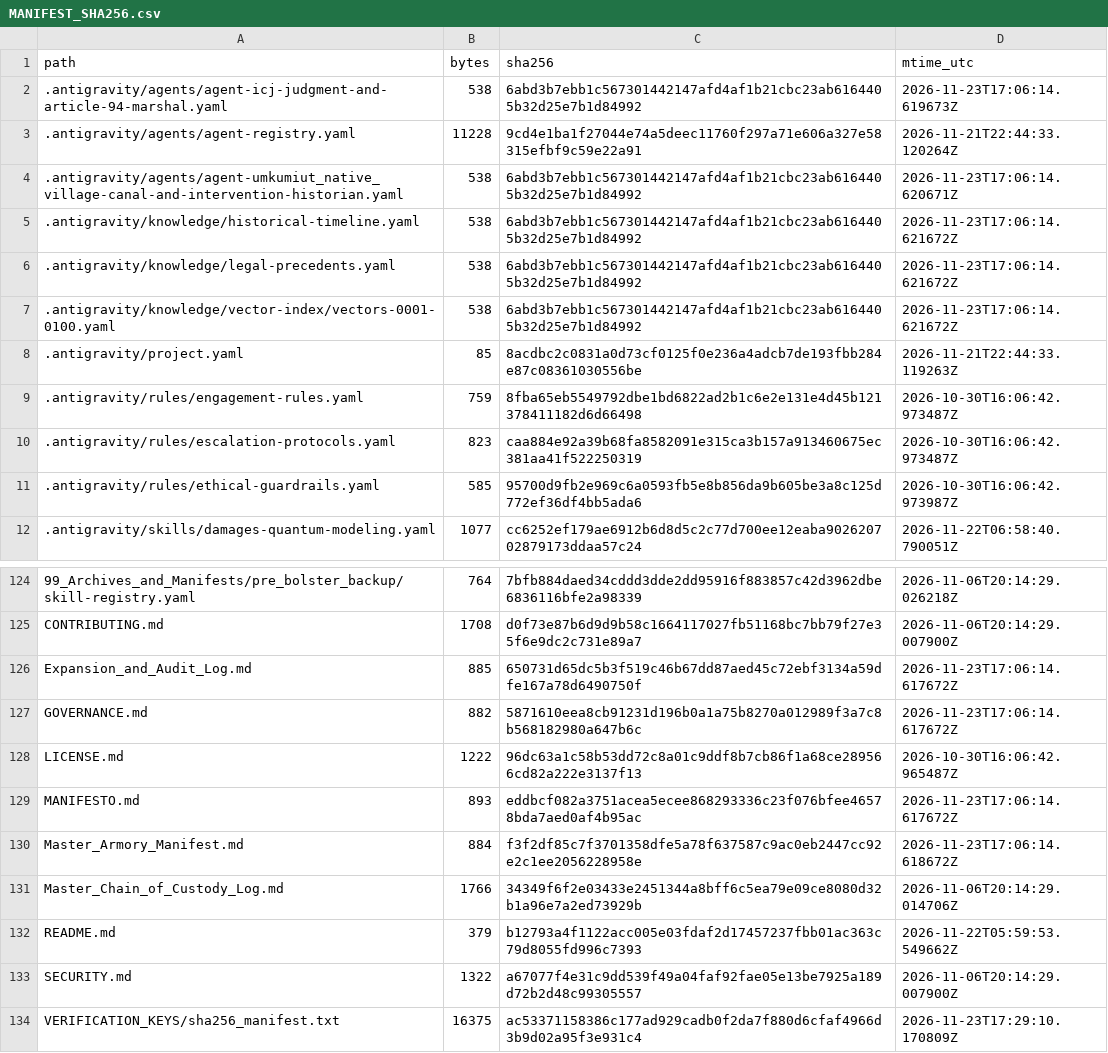
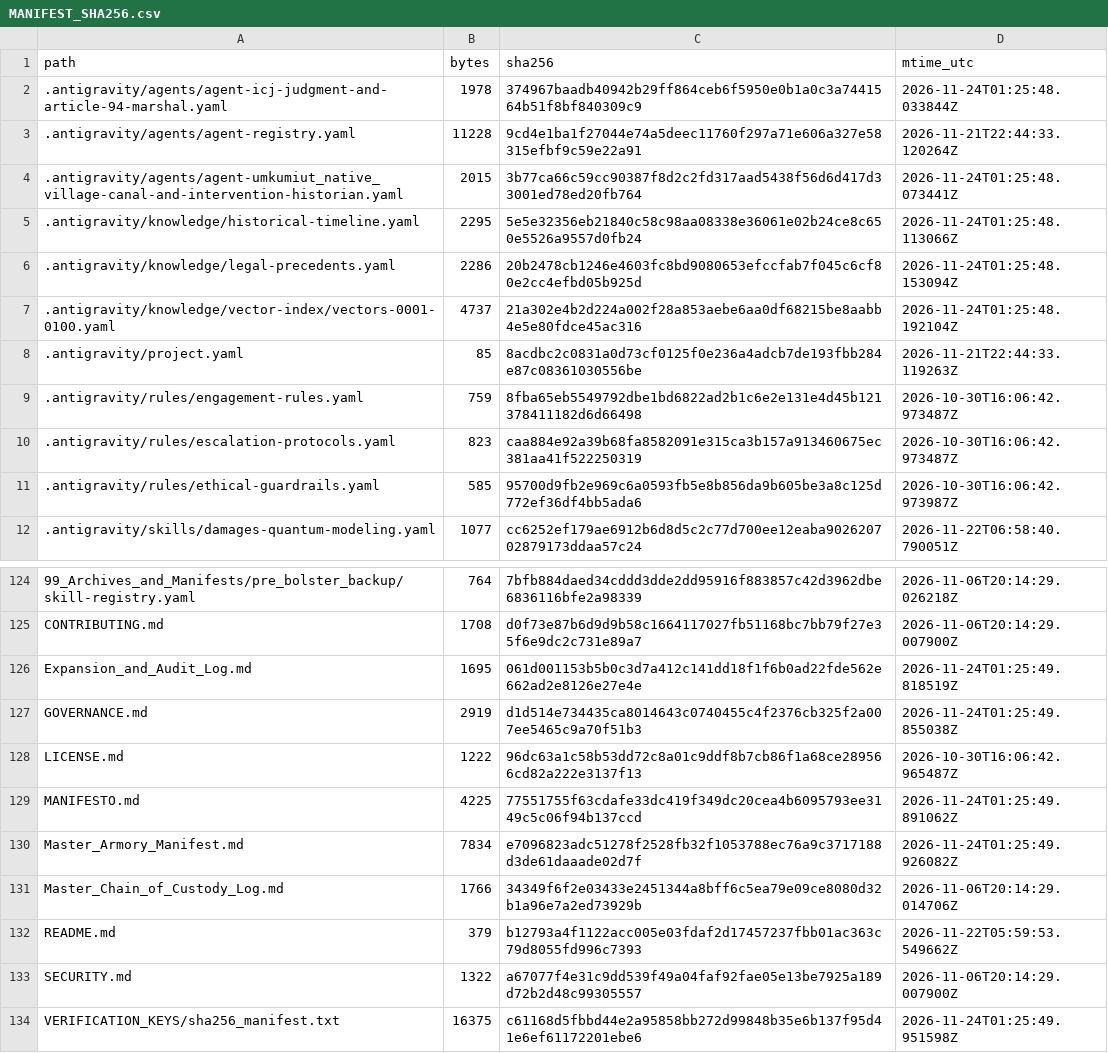
Before and after one commit to GlobalRestitutionAlliance/turtle-island-us-ak-umkumiut-native-village-master-litigation, a CSV file: 99_Archives_and_Manifests/MANIFEST_SHA256.csv, drawn as a sheet; only a part is shown, gaps mark what is left out; the diff covers the shown part only.

```diff
--- a/99_Archives_and_Manifests/MANIFEST_SHA256.csv
+++ b/99_Archives_and_Manifests/MANIFEST_SHA256.csv
@@ -1,8 +1,8 @@
 path,bytes,sha256,mtime_utc
-.antigravity/agents/agent-icj-judgment-and-article-94-marshal.yaml,538,6abd3b7ebb1c567301442147afd4af1b21cbc23ab6164405b32d25e7b1d84992,2026-11-23T17:06:14.619673Z
+.antigravity/agents/agent-icj-judgment-and-article-94-marshal.yaml,1978,374967baadb40942b29ff864ceb6f5950e0b1a0c3a7441564b51f8bf840309c9,2026-11-24T01:25:48.033844Z
 .antigravity/agents/agent-registry.yaml,11228,9cd4e1ba1f27044e74a5deec11760f297a71e606a327e58315efbf9c59e22a91,2026-11-21T22:44:33.120264Z
-.antigravity/agents/agent-umkumiut_native_village-canal-and-intervention-historian.yaml,538,6abd3b7ebb1c567301442147afd4af1b21cbc23ab6164405b32d25e7b1d84992,2026-11-23T17:06:14.620671Z
-.antigravity/knowledge/historical-timeline.yaml,538,6abd3b7ebb1c567301442147afd4af1b21cbc23ab6164405b32d25e7b1d84992,2026-11-23T17:06:14.621672Z
-.antigravity/knowledge/legal-precedents.yaml,538,6abd3b7ebb1c567301442147afd4af1b21cbc23ab6164405b32d25e7b1d84992,2026-11-23T17:06:14.621672Z
-.antigravity/knowledge/vector-index/vectors-0001-0100.yaml,538,6abd3b7ebb1c567301442147afd4af1b21cbc23ab6164405b32d25e7b1d84992,2026-11-23T17:06:14.621672Z
+.antigravity/agents/agent-umkumiut_native_village-canal-and-intervention-historian.yaml,2015,3b77ca66c59cc90387f8d2c2fd317aad5438f56d6d417d33001ed78ed20fb764,2026-11-24T01:25:48.073441Z
+.antigravity/knowledge/historical-timeline.yaml,2295,5e5e32356eb21840c58c98aa08338e36061e02b24ce8c650e5526a9557d0fb24,2026-11-24T01:25:48.113066Z
+.antigravity/knowledge/legal-precedents.yaml,2286,20b2478cb1246e4603fc8bd9080653efccfab7f045c6cf80e2cc4efbd05b925d,2026-11-24T01:25:48.153094Z
+.antigravity/knowledge/vector-index/vectors-0001-0100.yaml,4737,21a302e4b2d224a002f28a853aebe6aa0df68215be8aabb4e5e80fdce45ac316,2026-11-24T01:25:48.192104Z
 .antigravity/project.yaml,85,8acdbc2c0831a0d73cf0125f0e236a4adcb7de193fbb284e87c08361030556be,2026-11-21T22:44:33.119263Z
@@ -125,7 +125,7 @@ path,bytes,sha256,mtime_utc
 CONTRIBUTING.md,1708,d0f73e87b6d9d9b58c1664117027fb51168bc7bb79f27e35f6e9dc2c731e89a7,2026-11-06T20:14:29.007900Z
-Expansion_and_Audit_Log.md,885,650731d65dc5b3f519c46b67dd87aed45c72ebf3134a59dfe167a78d6490750f,2026-11-23T17:06:14.617672Z
-GOVERNANCE.md,882,5871610eea8cb91231d196b0a1a75b8270a012989f3a7c8b568182980a647b6c,2026-11-23T17:06:14.617672Z
+Expansion_and_Audit_Log.md,1695,061d001153b5b0c3d7a412c141dd18f1f6b0ad22fde562e662ad2e8126e27e4e,2026-11-24T01:25:49.818519Z
+GOVERNANCE.md,2919,d1d514e734435ca8014643c0740455c4f2376cb325f2a007ee5465c9a70f51b3,2026-11-24T01:25:49.855038Z
 LICENSE.md,1222,96dc63a1c58b53dd72c8a01c9ddf8b7cb86f1a68ce289566cd82a222e3137f13,2026-10-30T16:06:42.965487Z
-MANIFESTO.md,893,eddbcf082a3751acea5ecee868293336c23f076bfee46578bda7aed0af4b95ac,2026-11-23T17:06:14.617672Z
-Master_Armory_Manifest.md,884,f3f2df85c7f3701358dfe5a78f637587c9ac0eb2447cc92e2c1ee2056228958e,2026-11-23T17:06:14.618672Z
+MANIFESTO.md,4225,77551755f63cdafe33dc419f349dc20cea4b6095793ee3149c5c06f94b137ccd,2026-11-24T01:25:49.891062Z
+Master_Armory_Manifest.md,7834,e7096823adc51278f2528fb32f1053788ec76a9c3717188d3de61daaade02d7f,2026-11-24T01:25:49.926082Z
 Master_Chain_of_Custody_Log.md,1766,34349f6f2e03433e2451344a8bff6c5ea79e09ce8080d32b1a96e7a2ed73929b,2026-11-06T20:14:29.014706Z
@@ -133,2 +133,2 @@ README.md,379,b12793a4f1122acc005e03fdaf2d17457237fbb01ac363c79d8055fd996c7393,2
 SECURITY.md,1322,a67077f4e31c9dd539f49a04faf92fae05e13be7925a189d72b2d48c99305557,2026-11-06T20:14:29.007900Z
-VERIFICATION_KEYS/sha256_manifest.txt,16375,ac53371158386c177ad929cadb0f2da7f880d6cfaf4966d3b9d02a95f3e931c4,2026-11-23T17:29:10.170809Z
+VERIFICATION_KEYS/sha256_manifest.txt,16375,c61168d5fbbd44e2a95858bb272d99848b35e6b137f95d41e6ef61172201ebe6,2026-11-24T01:25:49.951598Z
```
Also changed, not shown: 81 edited cells elsewhere in this file, 37 other files.
